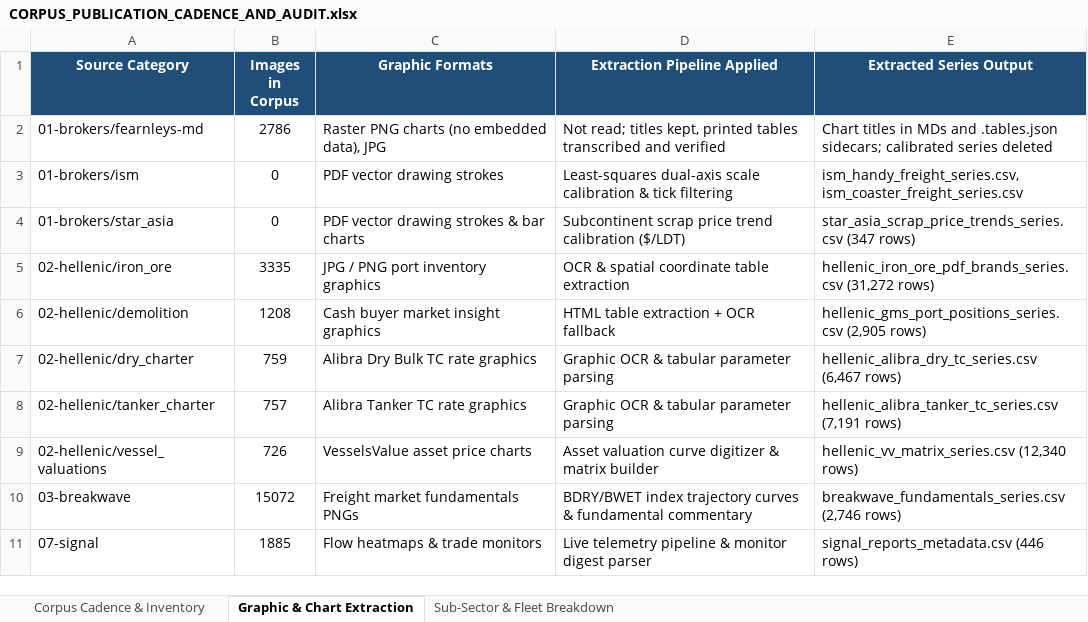
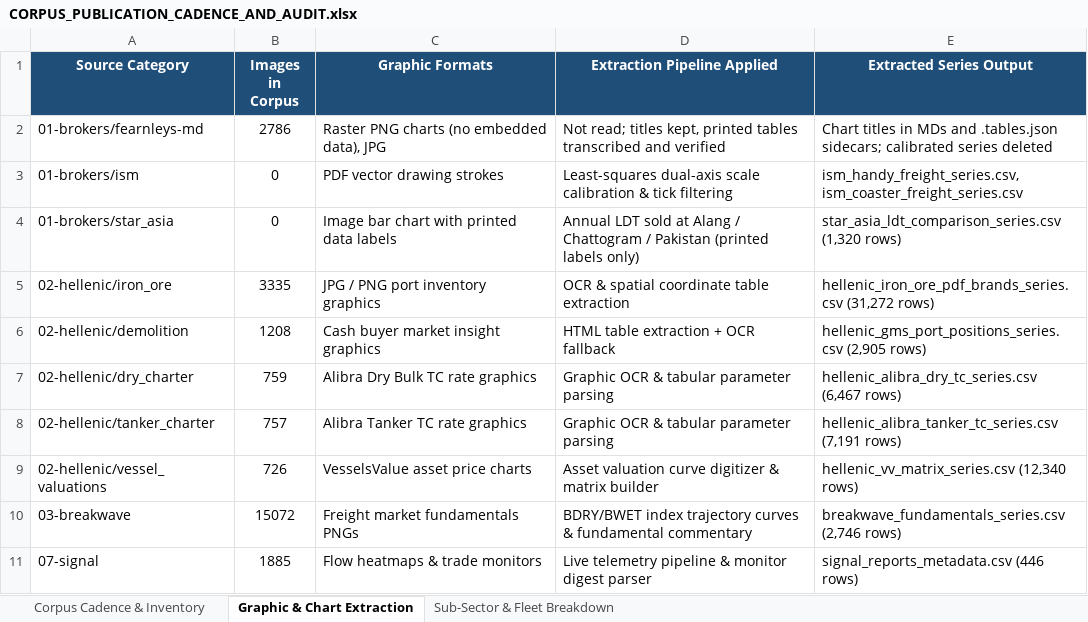
Before and after one commit to yieldchaser/Shipping, an Excel workbook: corpus/CORPUS_PUBLICATION_CADENCE_AND_AUDIT.xlsx, sheet Graphic & Chart Extraction, drawn as a sheet; values as stored, in another font and other column widths than the file's, no borders; the diff names each change by its address in the sheet, - before the commit and + after, or states it on an @@ line.

Commit message:
data(broker-reports): ingest weekly market reports and update cadence audit [skip ci]

```diff
--- a/corpus/CORPUS_PUBLICATION_CADENCE_AND_AUDIT.xlsx (sheet Graphic & Chart Extraction)
+++ b/corpus/CORPUS_PUBLICATION_CADENCE_AND_AUDIT.xlsx (sheet Graphic & Chart Extraction)
-C4 (Graphic Formats): PDF vector drawing strokes & bar charts
+C4 (Graphic Formats): Image bar chart with printed data labels
-D4 (Extraction Pipeline Applied): Subcontinent scrap price trend calibration ($/LDT)
+D4 (Extraction Pipeline Applied): Annual LDT sold at Alang / Chattogram / Pakistan (printed labels only)
-E4 (Extracted Series Output): star_asia_scrap_price_trends_series.csv (347 rows)
+E4 (Extracted Series Output): star_asia_ldt_comparison_series.csv (1,320 rows)
```
Also changed, not shown: sheet Corpus Cadence & Inventory, data/extracted/series/corpus_publication_cadence_and_audit.xlsx, data/extracted/series/gibson_master_tanker_series.xlsx, 10 other files.
